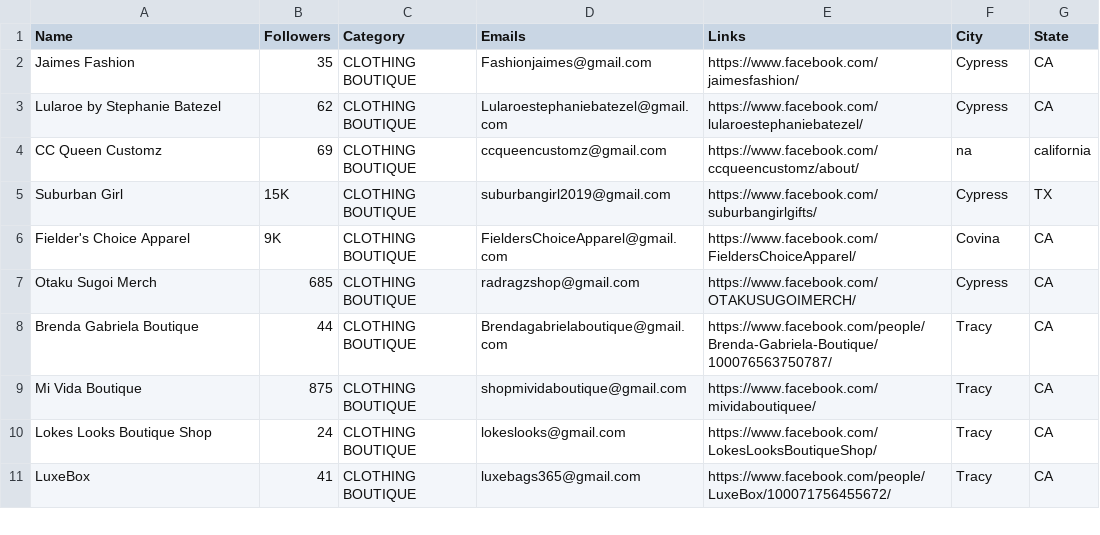
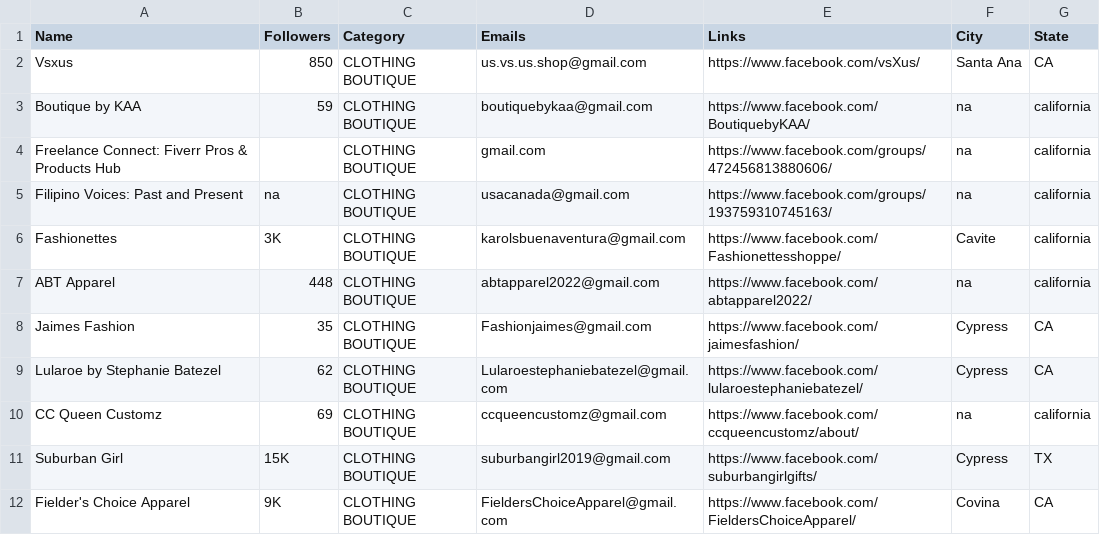
Before and after one commit to will-carrington/inconsistent_contacts, a CSV file: my_id_file.csv, drawn as a sheet; only a part is shown; the shorter side is filled out with more unchanged rows.

Commit message:
Update file via API

```diff
--- a/my_id_file.csv
+++ b/my_id_file.csv
@@ -1,2 +1,8 @@
 Name,Followers,Category,Emails,Links,City,State
+Vsxus,850,CLOTHING BOUTIQUE,us.vs.us.shop@gmail.com,https://www.facebook.com/vsXus/,Santa Ana,CA
+Boutique by KAA,59,CLOTHING BOUTIQUE,boutiquebykaa@gmail.com,https://www.facebook.com/BoutiquebyKAA/,na,california
+Freelance Connect: Fiverr Pros & Products Hub,,CLOTHING BOUTIQUE,gmail.com,https://www.facebook.com/groups/472456813880606/,na,california
+Filipino Voices: Past and Present,na,CLOTHING BOUTIQUE,usacanada@gmail.com,https://www.facebook.com/groups/193759310745163/,na,california
+Fashionettes,3K,CLOTHING BOUTIQUE,karolsbuenaventura@gmail.com,https://www.facebook.com/Fashionettesshoppe/,Cavite,california
+ABT Apparel,448,CLOTHING BOUTIQUE,abtapparel2022@gmail.com,https://www.facebook.com/abtapparel2022/,na,california
 Jaimes Fashion,35,CLOTHING BOUTIQUE,Fashionjaimes@gmail.com,https://www.facebook.com/jaimesfashion/,Cypress,CA
```
